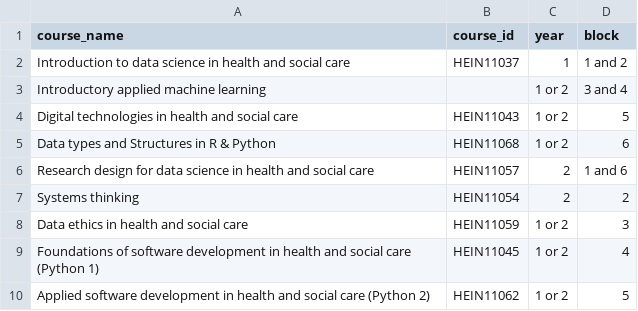
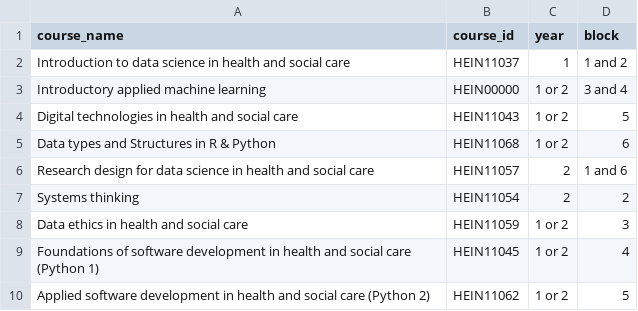
Before and after one commit to DDI-Talent/course-dashboard, a CSV file: data/example_course_outline.csv, drawn as a sheet; the diff names each change by its address in the sheet, - before the commit and + after, or states it on an @@ line.

Commit message:
creating buttons from course names

```diff
--- a/data/example_course_outline.csv
+++ b/data/example_course_outline.csv
-B3 (course_id): (empty)
+B3 (course_id): HEIN00000
```
Also changed, not shown: 1 other file.
